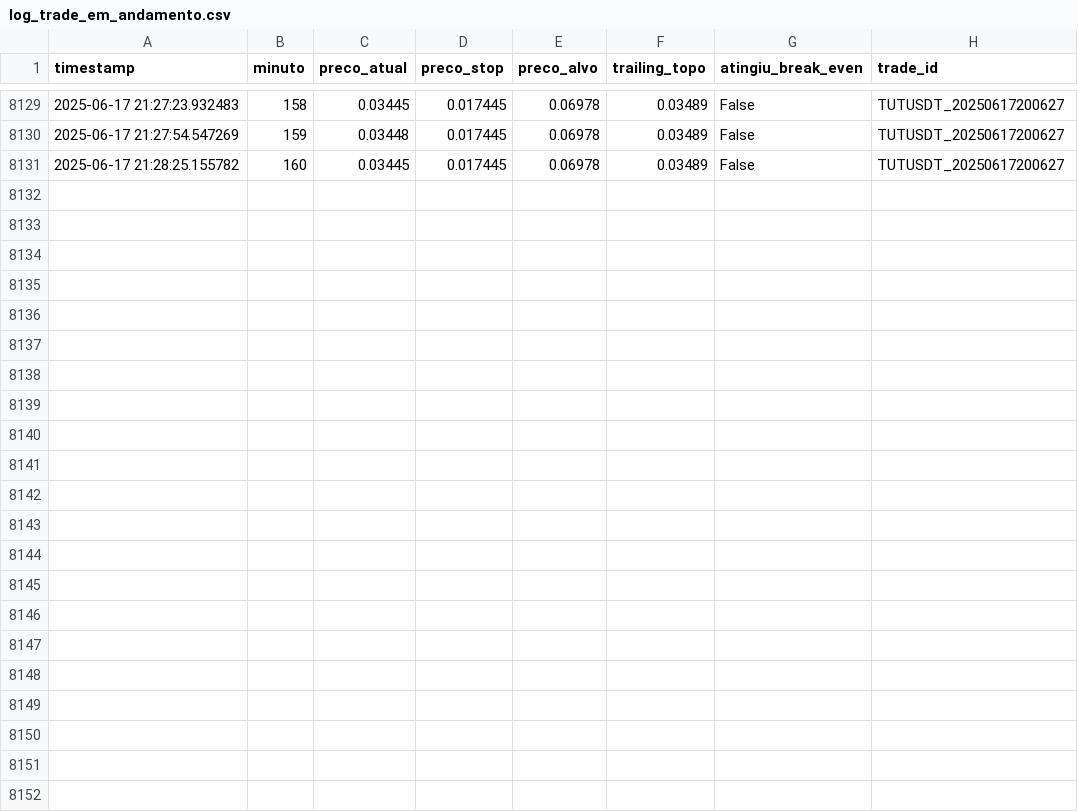
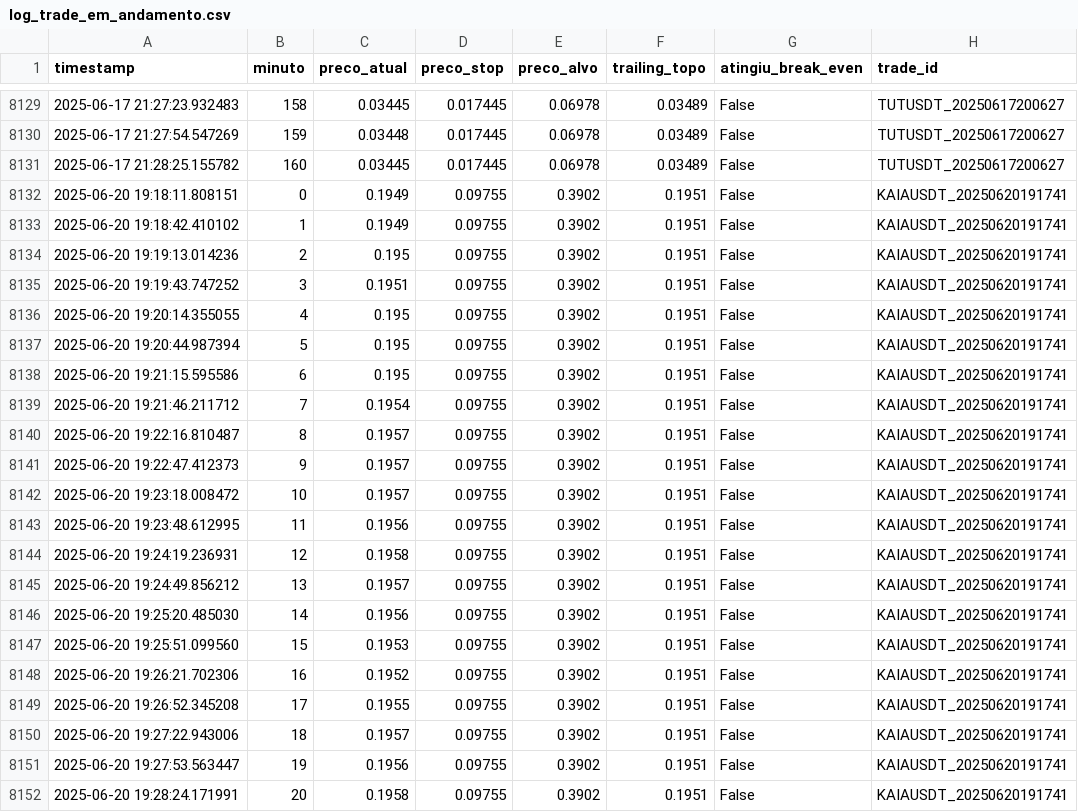
Before and after one commit to miguelmarlon/bot_day_trade, a CSV file: log_trade_em_andamento.csv, drawn as a sheet; only a part is shown, gaps mark what is left out; the diff names each change by its address in the sheet, - before the commit and + after, or states it on an @@ line.

Commit message:
func de envio de mensagens funcionando

```diff
--- a/log_trade_em_andamento.csv
+++ b/log_trade_em_andamento.csv
+row 8132: 2025-06-20 19:18:11.808151 | 0 | 0.1949 | 0.09755 | 0.3902 | 0.1951 | False | KAIAUSDT_20250620191741
+row 8133: 2025-06-20 19:18:42.410102 | 1 | 0.1949 | 0.09755 | 0.3902 | 0.1951 | False | KAIAUSDT_20250620191741
+row 8134: 2025-06-20 19:19:13.014236 | 2 | 0.195 | 0.09755 | 0.3902 | 0.1951 | False | KAIAUSDT_20250620191741
+row 8135: 2025-06-20 19:19:43.747252 | 3 | 0.1951 | 0.09755 | 0.3902 | 0.1951 | False | KAIAUSDT_20250620191741
+row 8136: 2025-06-20 19:20:14.355055 | 4 | 0.195 | 0.09755 | 0.3902 | 0.1951 | False | KAIAUSDT_20250620191741
+row 8137: 2025-06-20 19:20:44.987394 | 5 | 0.195 | 0.09755 | 0.3902 | 0.1951 | False | KAIAUSDT_20250620191741
+row 8138: 2025-06-20 19:21:15.595586 | 6 | 0.195 | 0.09755 | 0.3902 | 0.1951 | False | KAIAUSDT_20250620191741
+row 8139: 2025-06-20 19:21:46.211712 | 7 | 0.1954 | 0.09755 | 0.3902 | 0.1951 | False | KAIAUSDT_20250620191741
+row 8140: 2025-06-20 19:22:16.810487 | 8 | 0.1957 | 0.09755 | 0.3902 | 0.1951 | False | KAIAUSDT_20250620191741
+row 8141: 2025-06-20 19:22:47.412373 | 9 | 0.1957 | 0.09755 | 0.3902 | 0.1951 | False | KAIAUSDT_20250620191741
+row 8142: 2025-06-20 19:23:18.008472 | 10 | 0.1957 | 0.09755 | 0.3902 | 0.1951 | False | KAIAUSDT_20250620191741
+row 8143: 2025-06-20 19:23:48.612995 | 11 | 0.1956 | 0.09755 | 0.3902 | 0.1951 | False | KAIAUSDT_20250620191741
+row 8144: 2025-06-20 19:24:19.236931 | 12 | 0.1958 | 0.09755 | 0.3902 | 0.1951 | False | KAIAUSDT_20250620191741
+row 8145: 2025-06-20 19:24:49.856212 | 13 | 0.1957 | 0.09755 | 0.3902 | 0.1951 | False | KAIAUSDT_20250620191741
+row 8146: 2025-06-20 19:25:20.485030 | 14 | 0.1956 | 0.09755 | 0.3902 | 0.1951 | False | KAIAUSDT_20250620191741
+row 8147: 2025-06-20 19:25:51.099560 | 15 | 0.1953 | 0.09755 | 0.3902 | 0.1951 | False | KAIAUSDT_20250620191741
+row 8148: 2025-06-20 19:26:21.702306 | 16 | 0.1952 | 0.09755 | 0.3902 | 0.1951 | False | KAIAUSDT_20250620191741
+row 8149: 2025-06-20 19:26:52.345208 | 17 | 0.1955 | 0.09755 | 0.3902 | 0.1951 | False | KAIAUSDT_20250620191741
+row 8150: 2025-06-20 19:27:22.943006 | 18 | 0.1957 | 0.09755 | 0.3902 | 0.1951 | False | KAIAUSDT_20250620191741
+row 8151: 2025-06-20 19:27:53.563447 | 19 | 0.1956 | 0.09755 | 0.3902 | 0.1951 | False | KAIAUSDT_20250620191741
+row 8152: 2025-06-20 19:28:24.171991 | 20 | 0.1958 | 0.09755 | 0.3902 | 0.1951 | False | KAIAUSDT_20250620191741
```
